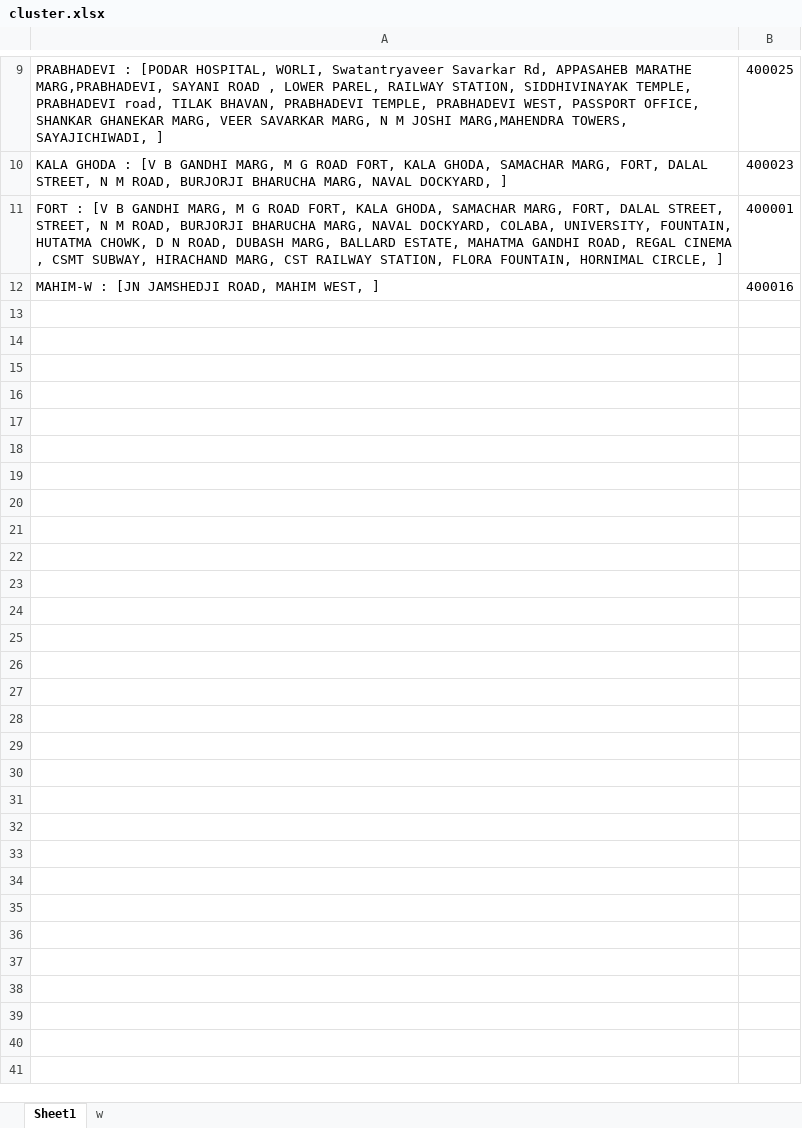
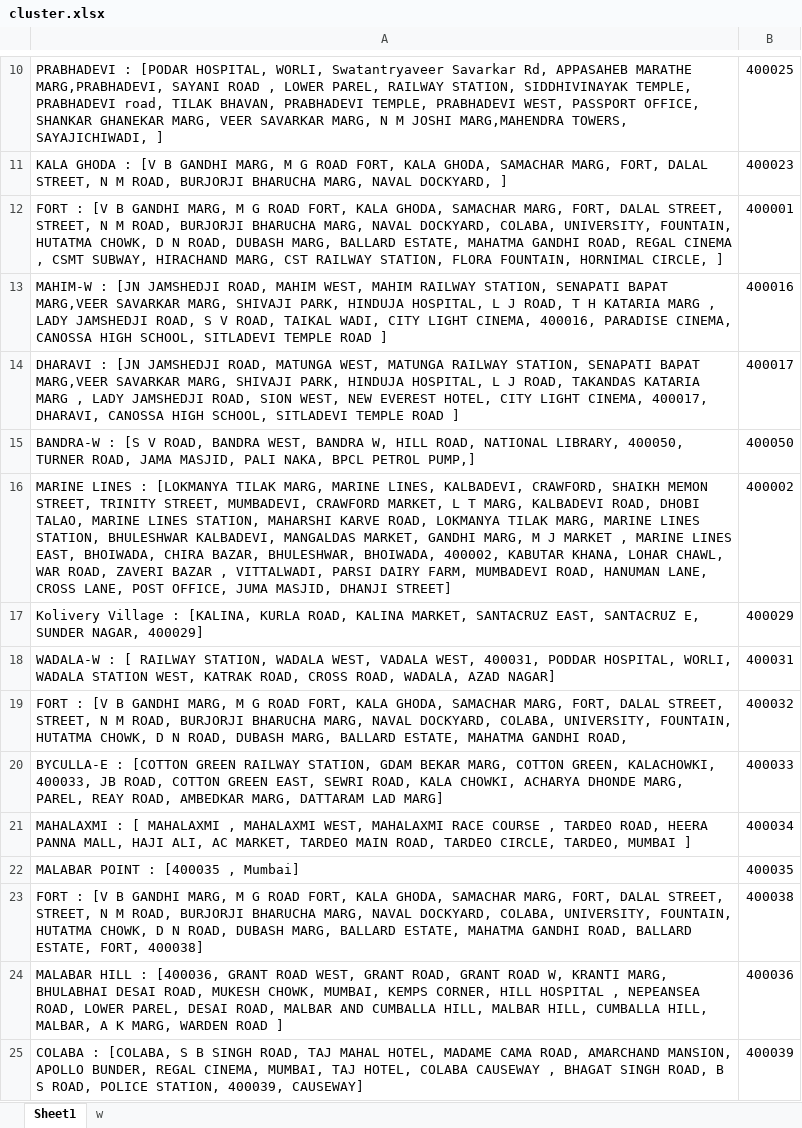
Before and after one commit to Data-Dev20/address-matching, an Excel workbook: add/cluster.xlsx, sheet Sheet1, drawn as a sheet; only a part is shown, gaps mark what is left out; values as stored, in another font and other column widths than the file's, no borders; addresses are those after the commit; the diff covers the shown part only; the diff names each change by its address in the sheet, - before the commit and + after, or states it on an @@ line.

```diff
--- a/add/cluster.xlsx (sheet Sheet1)
+++ b/add/cluster.xlsx (sheet Sheet1)
-A13: …MAHIM WEST, ]
+A13: …MAHIM WEST, MAHIM RAILWAY STATION, SENAPATI BAPAT MARG,VEER SAVARKAR MARG, SHIVAJI PARK, HINDUJA HOSPITAL, L J ROAD, T H KATARIA MARG , LADY JAMSHEDJI ROAD, S V ROAD, TAIKAL WADI, CITY LIGHT CINEMA, 400016, PARADISE CINEMA, CANOSSA HIGH SCHOOL, SITLADEVI TEMPLE ROAD ]
+row 14: DHARAVI : [JN JAMSHEDJI ROAD, MATUNGA WEST, MATUNGA RAILWAY STATION, SENAPATI BAPAT MARG,VEER SAVARKAR MARG, SHIVAJI PARK, HINDUJA HOSPITAL, L J ROAD, TAKANDAS KATARIA MARG , LADY JAMSHEDJI ROAD, SION WEST, NEW EVEREST HOTEL, CITY LIGHT CINEMA, 400017, DHARAVI, CANOSSA HIGH SCHOOL, SITLADEVI TEMPLE ROAD ] | 400017
+row 15: BANDRA-W : [S V ROAD, BANDRA WEST, BANDRA W, HILL ROAD, NATIONAL LIBRARY, 400050, TURNER ROAD, JAMA MASJID, PALI NAKA, BPCL PETROL PUMP,] | 400050
+row 16: MARINE LINES : [LOKMANYA TILAK MARG, MARINE LINES, KALBADEVI, CRAWFORD, SHAIKH MEMON STREET, TRINITY STREET, MUMBADEVI, CRAWFORD MARKET, L T MARG, KALBADEVI ROAD, DHOBI TALAO, MARINE LINES STATION, MAHARSHI KARVE ROAD, LOKMANYA TILAK MARG, MARINE LINES STATION, BHULESHWAR KALBADEVI, MANGALDAS MARKET, GANDHI MARG, M J MARKET , MARINE LINES EAST, BHOIWADA, CHIRA BAZAR, BHULESHWAR, BHOIWADA, 400002, KABUTAR KHANA, LOHAR CHAWL, WAR ROAD, ZAVERI BAZAR , VITTALWADI, PARSI DAIRY FARM, MUMBADEVI ROAD, HANUMAN LANE, CROSS LANE, POST OFFICE, JUMA MASJID, DHANJI STREET] | 400002
+row 17: Kolivery Village : [KALINA, KURLA ROAD, KALINA MARKET, SANTACRUZ EAST, SANTACRUZ E, SUNDER NAGAR, 400029] | 400029
+row 18: WADALA-W : [ RAILWAY STATION, WADALA WEST, VADALA WEST, 400031, PODDAR HOSPITAL, WORLI, WADALA STATION WEST, KATRAK ROAD, CROSS ROAD, WADALA, AZAD NAGAR] | 400031
+row 19: FORT : [V B GANDHI MARG, M G ROAD FORT, KALA GHODA, SAMACHAR MARG, FORT, DALAL STREET, STREET, N M ROAD, BURJORJI BHARUCHA MARG, NAVAL DOCKYARD, COLABA, UNIVERSITY, FOUNTAIN, HUTATMA CHOWK, D N ROAD, DUBASH MARG, BALLARD ESTATE, MAHATMA GANDHI ROAD, | 400032
+row 20: BYCULLA-E : [COTTON GREEN RAILWAY STATION, GDAM BEKAR MARG, COTTON GREEN, KALACHOWKI, 400033, JB ROAD, COTTON GREEN EAST, SEWRI ROAD, KALA CHOWKI, ACHARYA DHONDE MARG, PAREL, REAY ROAD, AMBEDKAR MARG, DATTARAM LAD MARG] | 400033
+row 21: MAHALAXMI : [ MAHALAXMI , MAHALAXMI WEST, MAHALAXMI RACE COURSE , TARDEO ROAD, HEERA PANNA MALL, HAJI ALI, AC MARKET, TARDEO MAIN ROAD, TARDEO CIRCLE, TARDEO, MUMBAI ] | 400034
+row 22: MALABAR POINT : [400035 , Mumbai] | 400035
+row 23: FORT : [V B GANDHI MARG, M G ROAD FORT, KALA GHODA, SAMACHAR MARG, FORT, DALAL STREET, STREET, N M ROAD, BURJORJI BHARUCHA MARG, NAVAL DOCKYARD, COLABA, UNIVERSITY, FOUNTAIN, HUTATMA CHOWK, D N ROAD, DUBASH MARG, BALLARD ESTATE, MAHATMA GANDHI ROAD, BALLARD ESTATE, FORT, 400038] | 400038
+row 24: MALABAR HILL : [400036, GRANT ROAD WEST, GRANT ROAD, GRANT ROAD W, KRANTI MARG, BHULABHAI DESAI ROAD, MUKESH CHOWK, MUMBAI, KEMPS CORNER, HILL HOSPITAL , NEPEANSEA ROAD, LOWER PAREL, DESAI ROAD, MALBAR AND CUMBALLA HILL, MALBAR HILL, CUMBALLA HILL, MALBAR, A K MARG, WARDEN ROAD ] | 400036
+row 25: COLABA : [COLABA, S B SINGH ROAD, TAJ MAHAL HOTEL, MADAME CAMA ROAD, AMARCHAND MANSION, APOLLO BUNDER, REGAL CINEMA, MUMBAI, TAJ HOTEL, COLABA CAUSEWAY , BHAGAT SINGH ROAD, B S ROAD, POLICE STATION, 400039, CAUSEWAY] | 400039
```
Also changed, not shown: 1 added row and 6 edited cells elsewhere in this sheet, 1 other file.
